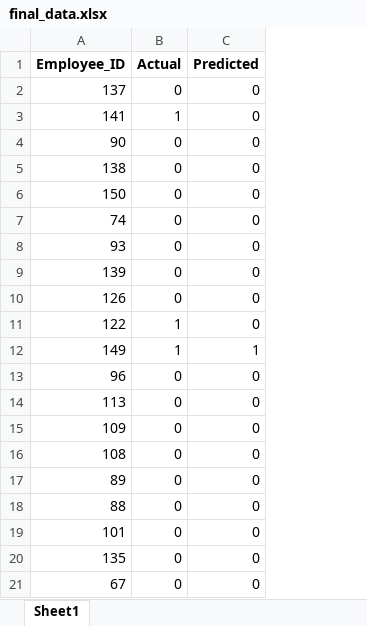
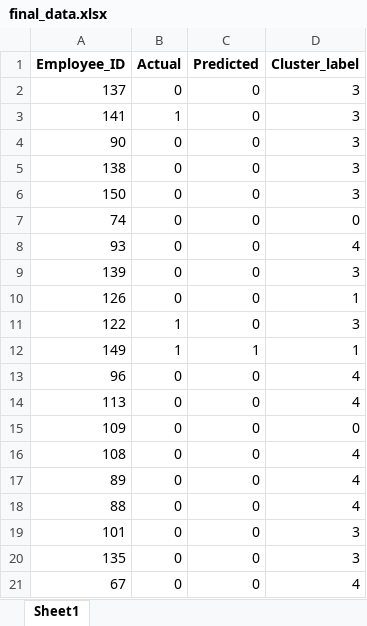
Before and after one commit to lakshmansierra/poc_logistic_regression, an Excel workbook: 01-Resignation-Predictor/final_data/final_data.xlsx, sheet Sheet1, drawn as a sheet; values as stored, in another font and other column widths than the file's, no borders; the diff names each change by its address in the sheet, - before the commit and + after, or states it on an @@ line.

```diff
--- a/01-Resignation-Predictor/final_data/final_data.xlsx (sheet Sheet1)
+++ b/01-Resignation-Predictor/final_data/final_data.xlsx (sheet Sheet1)
+column D (Cluster_label), rows 2-21: 3 | 3 | 3 | 3 | 3 | 0 | 4 | 3 | 1 | 3 | 1 | 4 | 4 | 0 | 4 | 4 | 4 | 3 | 3 | 4
```
Also changed, not shown: 1 other file.
